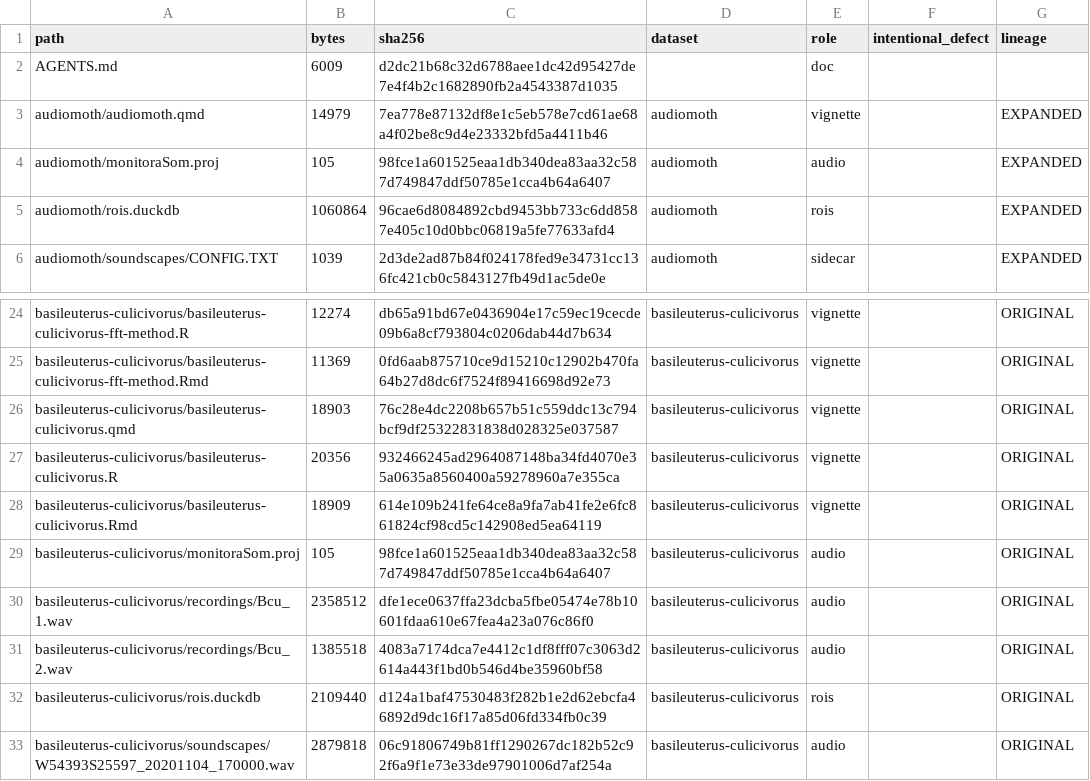
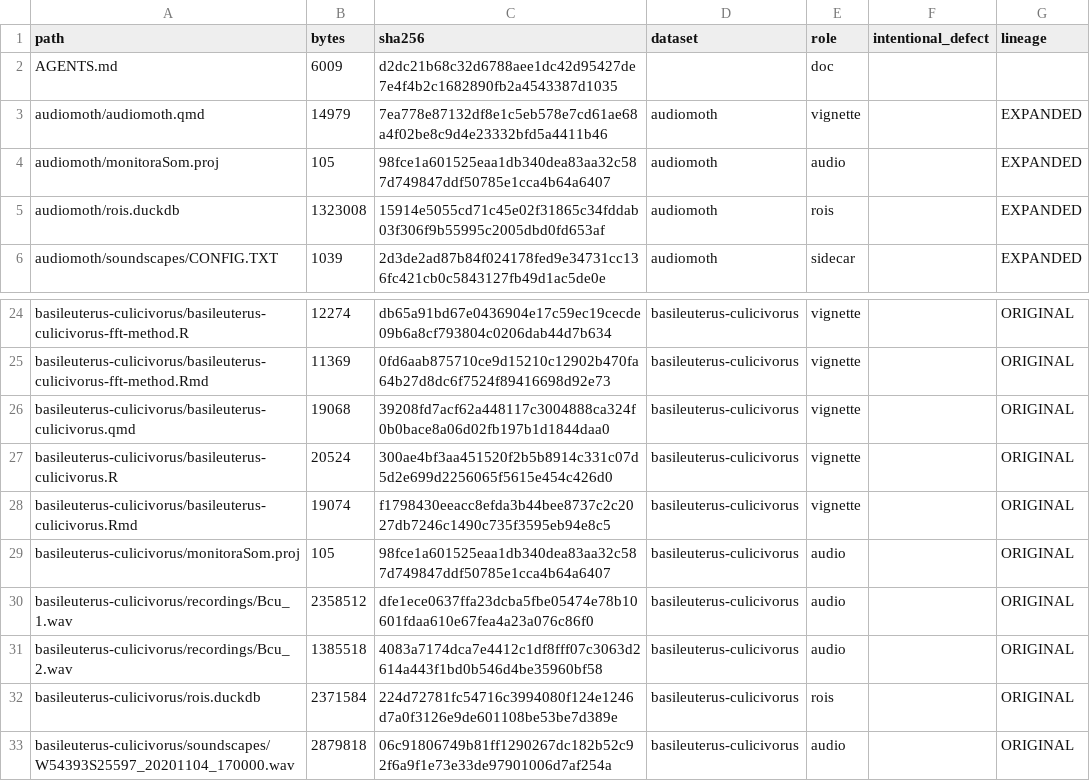
Before and after one commit to ConservaSom/monitoraSom-example-data, a CSV file: MANIFEST.csv, drawn as a sheet; only a part is shown, gaps mark what is left out.

Commit message:
fix(data): sync signals.duckdb with rois.duckdb; repair stale walkthrough paths
fetch_rois() reads the `signals` table whenever a store has one, so a drifted
`signals` silently overrides the curated `rois` and reaches the walkthroughs
while every read of `rois` stays green. Two stores were affected:

- basileuterus-culicivorus: signals held 84 rows against 72 ROIs. The 12 extra
  came from a manual app session on 2026-08-28: 11 labelled Setophaga
  pitiayumi (a different species) and 1 with an empty label. Eleven carried
  ABSOLUTE /soundscapes/... paths, violating the relative-path contract. The
  other 72 rows were already the exact projection, so the rebuild preserves
  signal_id, roi_label, roi_comment and original created_at; only the drift is
  dropped. This was shipped in the example-v1 release.
- audiomoth: signals existed with 0 rows, shadowing all 115 ROIs.

sm4 has no `signals` table (legacy layout) and is left as is. The harness now
projects `rois` through the package's own .rois_as_signals(), so `signals`
derives from the curated table rather than from whatever the app last wrote.

Walkthrough: the setup chunk pointed at the retired workbench path
(example_pack/bcu) and the tree diagrams still used the pre-rename name. The
.Rmd and .R were regenerated from the .qmd base with harness/derive_walkthrough.R;
dw_check() reports no divergence.

Verified: all four walkthroughs render with zero errors; bcu reports 72 ROIs
(was 84) and 6 templates; audiomoth.qmd now renders to completion (was aborting
in export_templates with "No ROIs available") and still reports 152 TP / 4
templates; sm4 still reports 12 valid / 3 metadata errors, fixtures intact.
ep_verify() holds at 64 files; ep_recompute_check() passes with
identity_matches_curated TRUE for bcu and audiomoth; ep_tar() produces 27
members and the unpacked bundle re-renders.

```diff
--- a/MANIFEST.csv
+++ b/MANIFEST.csv
@@ -4,3 +4,3 @@
 "audiomoth/monitoraSom.proj",105,"98fce1a601525eaa1db340dea83aa32c587d749847ddf50785e1cca4b64a6407","audiomoth","audio","","EXPANDED"
-"audiomoth/rois.duckdb",1060864,"96cae6d8084892cbd9453bb733c6dd8587e405c10d0bbc06819a5fe77633afd4","audiomoth","rois","","EXPANDED"
+"audiomoth/rois.duckdb",1323008,"15914e5055cd71c45e02f31865c34fddab03f306f9b55995c2005dbd0fd653af","audiomoth","rois","","EXPANDED"
 "audiomoth/soundscapes/CONFIG.TXT",1039,"2d3de2ad87b84f024178fed9e34731cc136fc421cb0c5843127fb49d1ac5de0e","audiomoth","sidecar","","EXPANDED"
@@ -25,5 +25,5 @@
 "basileuterus-culicivorus/basileuterus-culicivorus-fft-method.Rmd",11369,"0fd6aab875710ce9d15210c12902b470fa64b27d8dc6f7524f89416698d92e73","basileuterus-culicivorus","vignette","","ORIGINAL"
-"basileuterus-culicivorus/basileuterus-culicivorus.qmd",18903,"76c28e4dc2208b657b51c559ddc13c794bcf9df25322831838d028325e037587","basileuterus-culicivorus","vignette","","ORIGINAL"
-"basileuterus-culicivorus/basileuterus-culicivorus.R",20356,"932466245ad2964087148ba34fd4070e35a0635a8560400a59278960a7e355ca","basileuterus-culicivorus","vignette","","ORIGINAL"
-"basileuterus-culicivorus/basileuterus-culicivorus.Rmd",18909,"614e109b241fe64ce8a9fa7ab41fe2e6fc861824cf98cd5c142908ed5ea64119","basileuterus-culicivorus","vignette","","ORIGINAL"
+"basileuterus-culicivorus/basileuterus-culicivorus.qmd",19068,"39208fd7acf62a448117c3004888ca324f0b0bace8a06d02fb197b1d1844daa0","basileuterus-culicivorus","vignette","","ORIGINAL"
+"basileuterus-culicivorus/basileuterus-culicivorus.R",20524,"300ae4bf3aa451520f2b5b8914c331c07d5d2e699d2256065f5615e454c426d0","basileuterus-culicivorus","vignette","","ORIGINAL"
+"basileuterus-culicivorus/basileuterus-culicivorus.Rmd",19074,"f1798430eeacc8efda3b44bee8737c2c2027db7246c1490c735f3595eb94e8c5","basileuterus-culicivorus","vignette","","ORIGINAL"
 "basileuterus-culicivorus/monitoraSom.proj",105,"98fce1a601525eaa1db340dea83aa32c587d749847ddf50785e1cca4b64a6407","basileuterus-culicivorus","audio","","ORIGINAL"
@@ -31,3 +31,3 @@
 "basileuterus-culicivorus/recordings/Bcu_2.wav",1385518,"4083a7174dca7e4412c1df8fff07c3063d2614a443f1bd0b546d4be35960bf58","basileuterus-culicivorus","audio","","ORIGINAL"
-"basileuterus-culicivorus/rois.duckdb",2109440,"d124a1baf47530483f282b1e2d62ebcfa46892d9dc16f17a85d06fd334fb0c39","basileuterus-culicivorus","rois","","ORIGINAL"
+"basileuterus-culicivorus/rois.duckdb",2371584,"224d72781fc54716c3994080f124e1246d7a0f3126e9de601108be53be7d389e","basileuterus-culicivorus","rois","","ORIGINAL"
 "basileuterus-culicivorus/soundscapes/W54393S25597_20201104_170000.wav",2879818,"06c91806749b81ff1290267dc182b52c92f6a9f1e73e33de97901006d7af254a","basileuterus-culicivorus","audio","","ORIGINAL"
```
Also changed, not shown: 5 other files.
